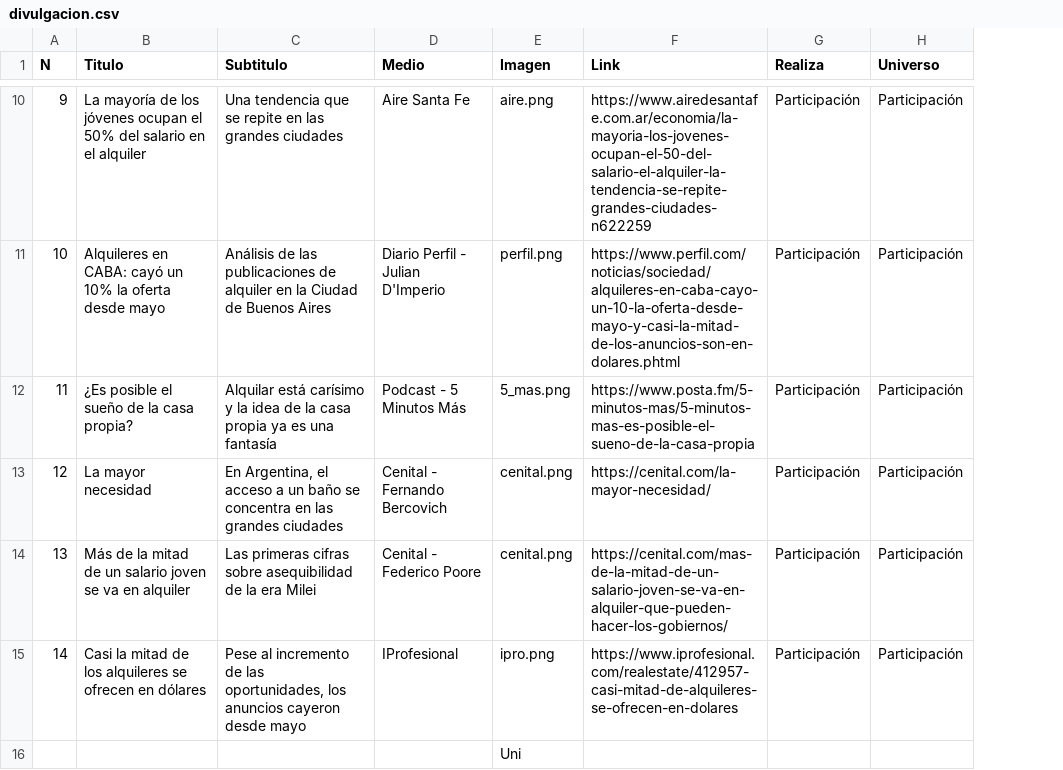
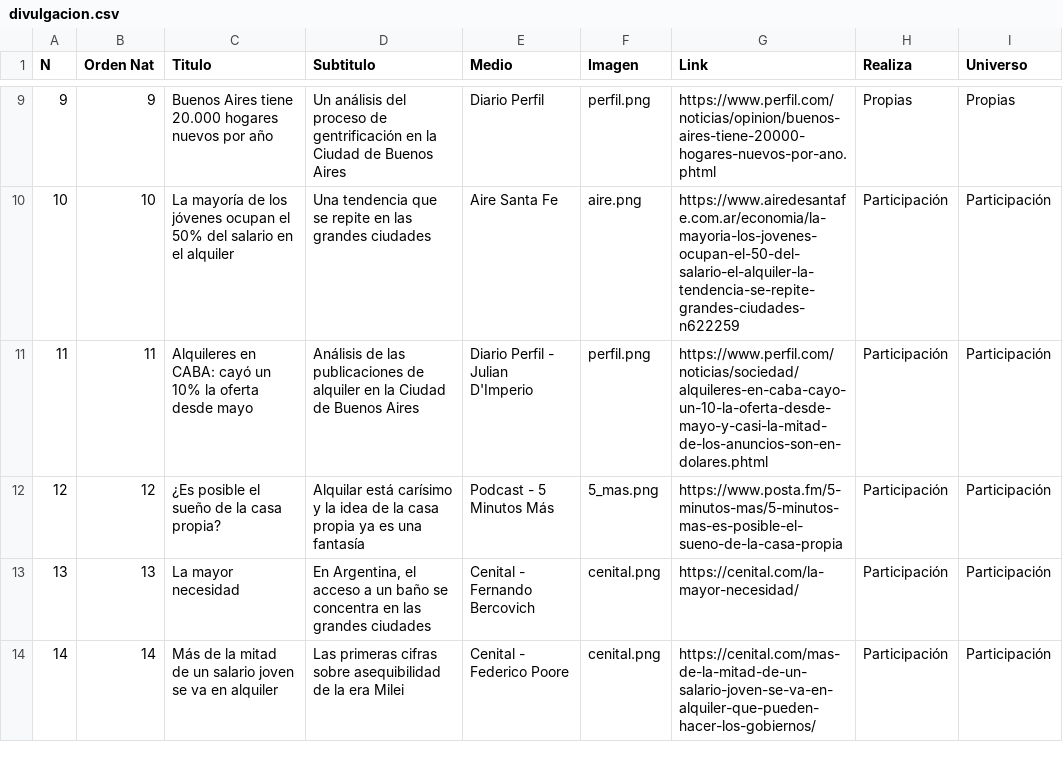
Before and after one commit to sebirohr/portfolio, a CSV file: Listas/divulgacion.csv, drawn as a sheet; only a part is shown, gaps mark what is left out; removed rows and columns are numbered as before the commit, all else as after; the diff covers the shown part only; the diff names each change by its address in the sheet, - before the commit and + after, or states it on an @@ line.

```diff
--- a/Listas/divulgacion.csv
+++ b/Listas/divulgacion.csv
+column B (Orden Nat), rows 9-14: 9 | 10 | 11 | 12 | 13 | 14
-C9 (Titulo): La mayoría de los jóvenes ocupan el 50% del salario en el alquiler
+C9 (Titulo): Buenos Aires tiene 20.000 hogares nuevos por año
-D9 (Subtitulo): Una tendencia que se repite en las grandes ciudades
+D9 (Subtitulo): Un análisis del proceso de gentrificación en la Ciudad de Buenos Aires
-E9 (Medio): Aire Santa Fe
+E9 (Medio): Diario Perfil
-F9 (Imagen): aire.png
+F9 (Imagen): perfil.png
-G9 (Link): https://www.airedesantafe.com.ar/economia/la-mayoria-los-jovenes-ocupan-el-50-del-salario-el-alquiler-la-tendencia-se-repite-grandes-ciudades-n622259
+G9 (Link): https://www.perfil.com/noticias/opinion/buenos-aires-tiene-20000-hogares-nuevos-por-ano.phtml
-H9 (Realiza): Participación
+H9 (Realiza): Propias
-I9 (Universo): Participación
+I9 (Universo): Propias
-C10 (Titulo): Alquileres en CABA: cayó un 10% la oferta desde mayo
+C10 (Titulo): La mayoría de los jóvenes ocupan el 50% del salario en el alquiler
-D10 (Subtitulo): Análisis de las publicaciones de alquiler en la Ciudad de Buenos Aires
+D10 (Subtitulo): Una tendencia que se repite en las grandes ciudades
-E10 (Medio): Diario Perfil - Julian D'Imperio
+E10 (Medio): Aire Santa Fe
-F10 (Imagen): perfil.png
+F10 (Imagen): aire.png
-G10 (Link): https://www.perfil.com/noticias/sociedad/alquileres-en-caba-cayo-un-10-la-oferta-desde-mayo-y-casi-la-mitad-de-los-anuncios-son-en-dolares.phtml
+G10 (Link): https://www.airedesantafe.com.ar/economia/la-mayoria-los-jovenes-ocupan-el-50-del-salario-el-alquiler-la-tendencia-se-repite-grandes-ciudades-n622259
-C11 (Titulo): ¿Es posible el sueño de la casa propia?
+C11 (Titulo): Alquileres en CABA: cayó un 10% la oferta desde mayo
-D11 (Subtitulo): Alquilar está carísimo y la idea de la casa propia ya es una fantasía
+D11 (Subtitulo): Análisis de las publicaciones de alquiler en la Ciudad de Buenos Aires
-E11 (Medio): Podcast - 5 Minutos Más
+E11 (Medio): Diario Perfil - Julian D'Imperio
-F11 (Imagen): 5_mas.png
+F11 (Imagen): perfil.png
-G11 (Link): https://www.posta.fm/5-minutos-mas/5-minutos-mas-es-posible-el-sueno-de-la-casa-propia
+G11 (Link): https://www.perfil.com/noticias/sociedad/alquileres-en-caba-cayo-un-10-la-oferta-desde-mayo-y-casi-la-mitad-de-los-anuncios-son-en-dolares.phtml
-C12 (Titulo): La mayor necesidad
+C12 (Titulo): ¿Es posible el sueño de la casa propia?
-D12 (Subtitulo): En Argentina, el acceso a un baño se concentra en las grandes ciudades
+D12 (Subtitulo): Alquilar está carísimo y la idea de la casa propia ya es una fantasía
-E12 (Medio): Cenital - Fernando Bercovich
+E12 (Medio): Podcast - 5 Minutos Más
-F12 (Imagen): cenital.png
+F12 (Imagen): 5_mas.png
-G12 (Link): https://cenital.com/la-mayor-necesidad/
+G12 (Link): https://www.posta.fm/5-minutos-mas/5-minutos-mas-es-posible-el-sueno-de-la-casa-propia
-C13 (Titulo): Más de la mitad de un salario joven se va en alquiler
+C13 (Titulo): La mayor necesidad
-D13 (Subtitulo): Las primeras cifras sobre asequibilidad de la era Milei
+D13 (Subtitulo): En Argentina, el acceso a un baño se concentra en las grandes ciudades
-E13 (Medio): Cenital - Federico Poore
+E13 (Medio): Cenital - Fernando Bercovich
-G13 (Link): https://cenital.com/mas-de-la-mitad-de-un-salario-joven-se-va-en-alquiler-que-pueden-hacer-los-gobiernos/
+G13 (Link): https://cenital.com/la-mayor-necesidad/
-C14 (Titulo): Casi la mitad de los alquileres se ofrecen en dólares
+C14 (Titulo): Más de la mitad de un salario joven se va en alquiler
-D14 (Subtitulo): Pese al incremento de las oportunidades, los anuncios cayeron desde mayo
+D14 (Subtitulo): Las primeras cifras sobre asequibilidad de la era Milei
-E14 (Medio): IProfesional
+E14 (Medio): Cenital - Federico Poore
-F14 (Imagen): ipro.png
+F14 (Imagen): cenital.png
-G14 (Link): https://www.iprofesional.com/realestate/412957-casi-mitad-de-alquileres-se-ofrecen-en-dolares
+G14 (Link): https://cenital.com/mas-de-la-mitad-de-un-salario-joven-se-va-en-alquiler-que-pueden-hacer-los-gobiernos/
-row 16:  |  |  |  | Uni
```
Also changed, not shown: 4 added rows, 3 removed rows and 20 edited cells elsewhere in this file, 4 other files.
